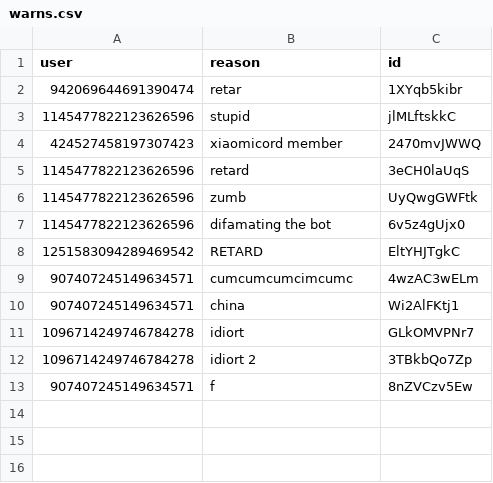
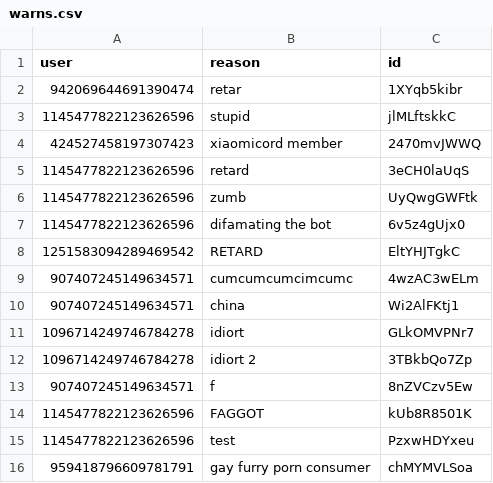
Before and after one commit to MaoZedong-Bot/Mao, a CSV file: db/warns.csv, drawn as a sheet.

```diff
--- a/db/warns.csv
+++ b/db/warns.csv
@@ -13 +13,4 @@
 "907407245149634571","f","8nZVCzv5Ew"
+"1145477822123626596","FAGGOT","kUb8R8501K"
+"1145477822123626596","test","PzxwHDYxeu"
+"959418796609781791","gay furry porn consumer","chMYMVLSoa"
```
Also changed, not shown: 7 other files.
